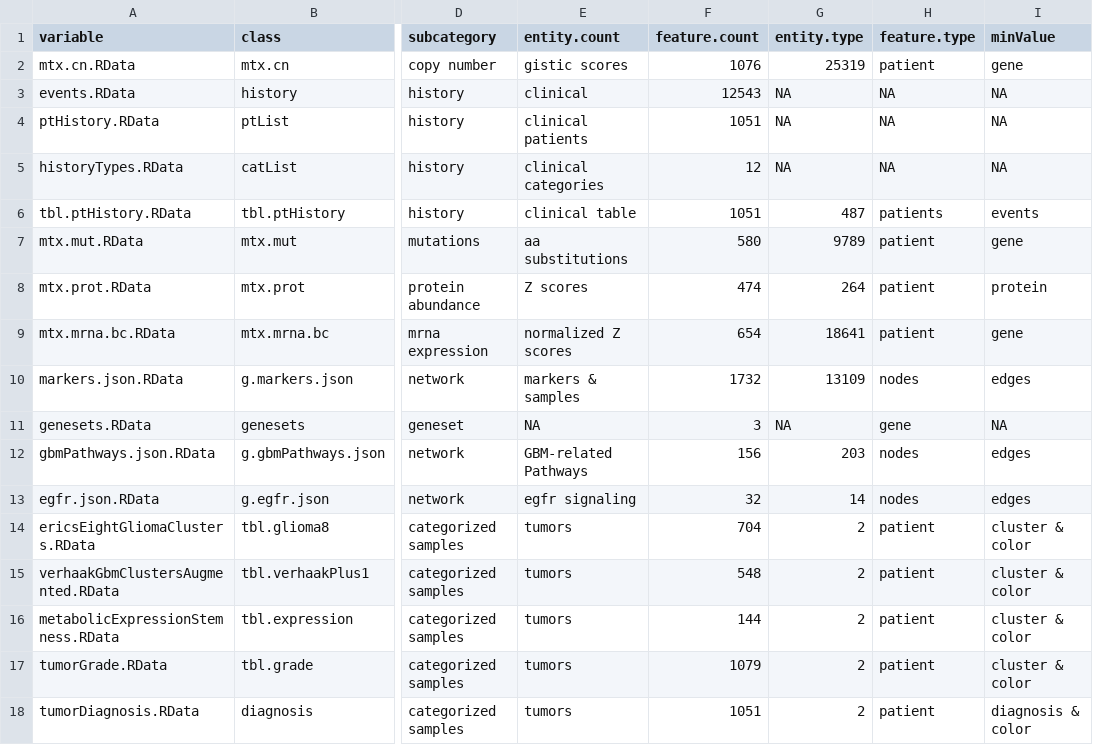
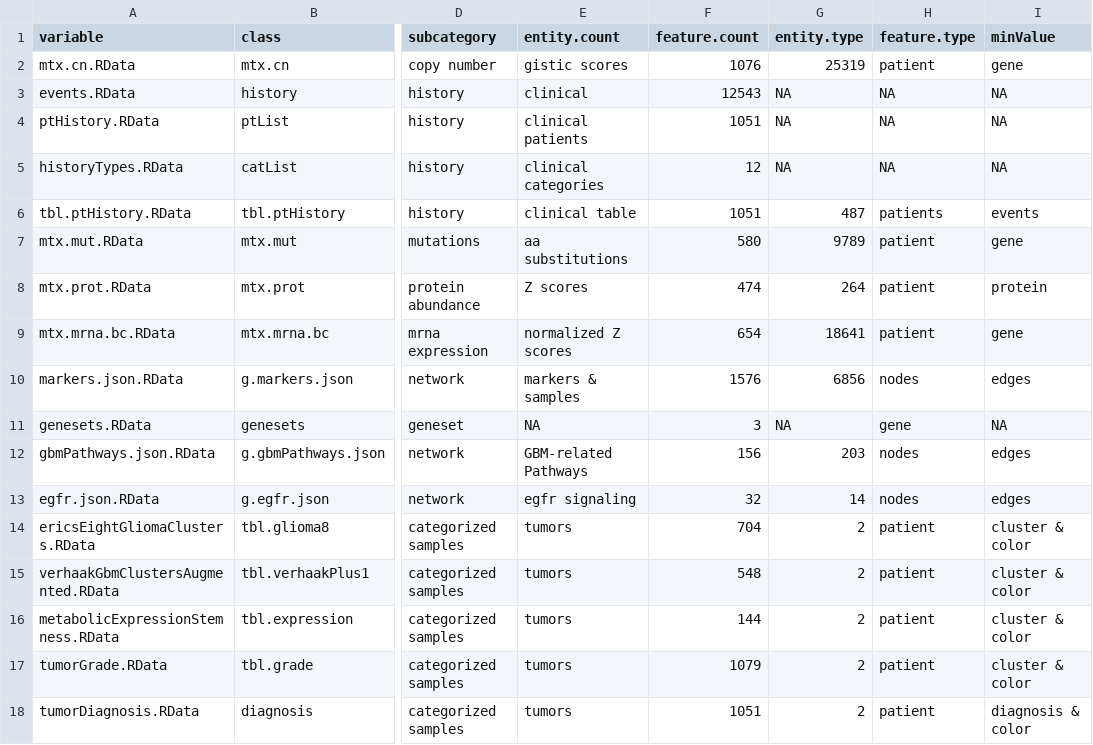
Before and after one commit to FredHutch/Oncoscape, a TSV file: dataPackages/TCGAbrain/inst/extdata/manifest.tsv, drawn as a sheet; only a part is shown, gaps mark what is left out; the diff names each change by its address in the sheet, - before the commit and + after, or states it on an @@ line.

```diff
--- a/dataPackages/TCGAbrain/inst/extdata/manifest.tsv
+++ b/dataPackages/TCGAbrain/inst/extdata/manifest.tsv
-F10 (feature.count): 1732
+F10 (feature.count): 1576
-G10 (entity.type): 13109
+G10 (entity.type): 6856
```
Also changed, not shown: dataPackages/TCGAbrca/inst/extdata/manifest.tsv, dataPackages/TCGAgbm/inst/extdata/manifest.tsv, 16 other files.
